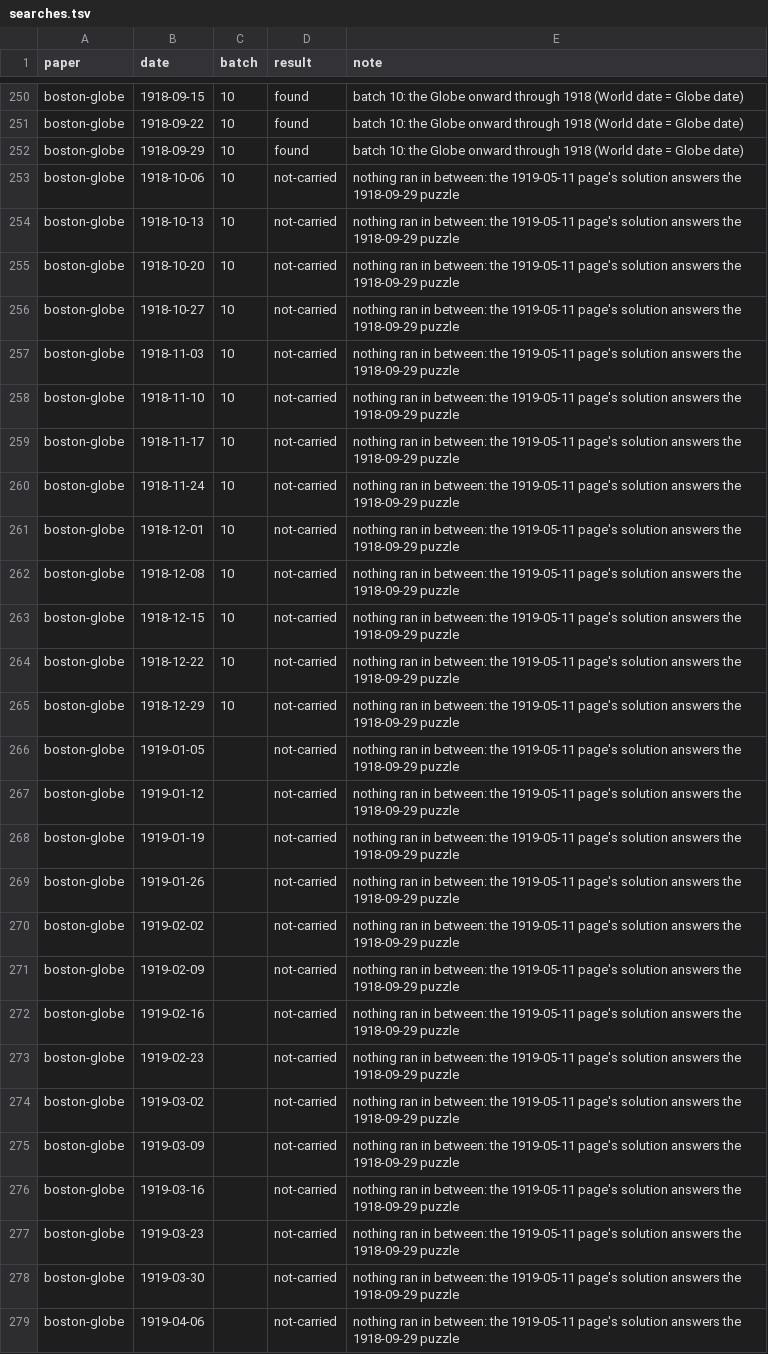
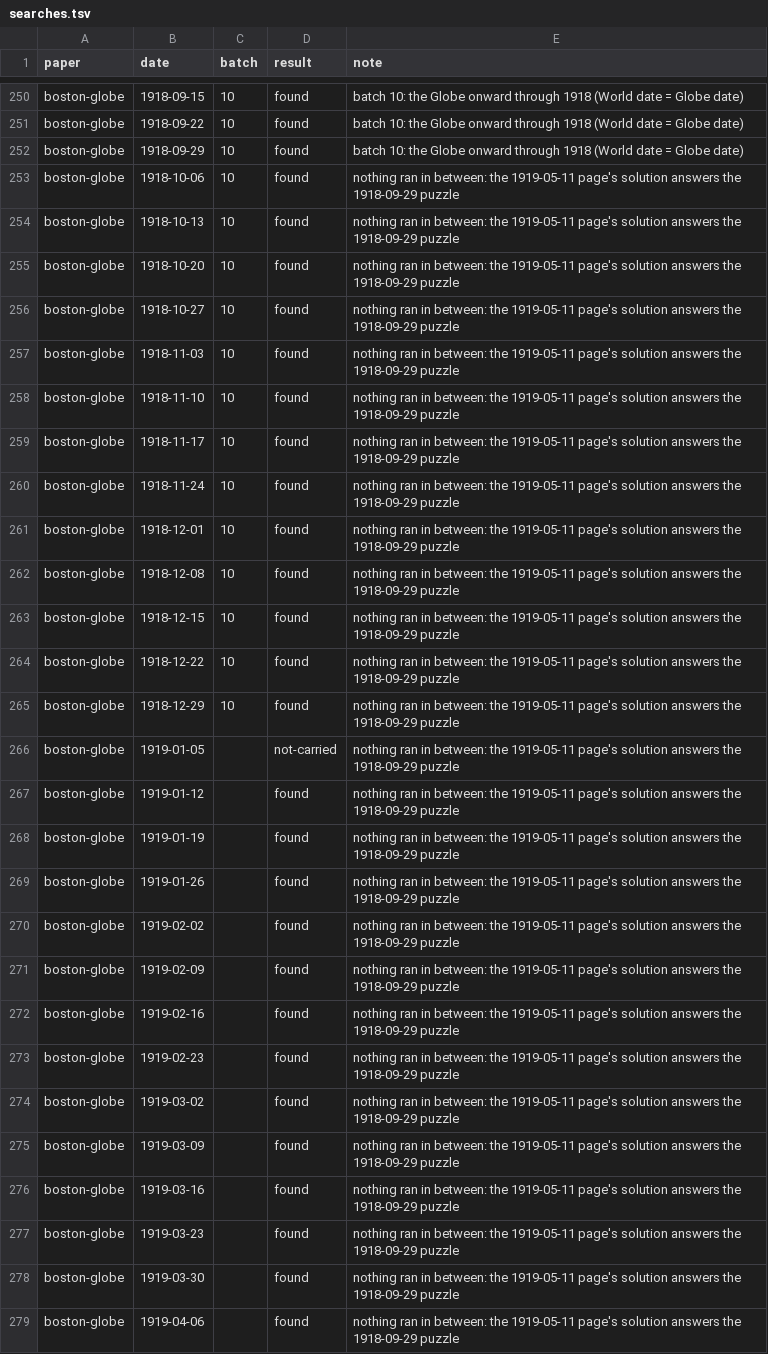
Before and after one commit to EveryPuzzleProject/newyorkworld, a TSV file: searches.tsv, drawn as a sheet; only a part is shown, gaps mark what is left out; the diff covers the shown part only; the diff names each change by its address in the sheet, - before the commit and + after, or states it on an @@ line.

```diff
--- a/searches.tsv
+++ b/searches.tsv
-D253:D265 (result): not-carried
+D253:D265 (result): found
-D267:D279 (result): not-carried
+D267:D279 (result): found
```
Also changed, not shown: 25 added rows and 4 edited cells elsewhere in this file, gaps.tsv, status.tsv, 1 other file.
